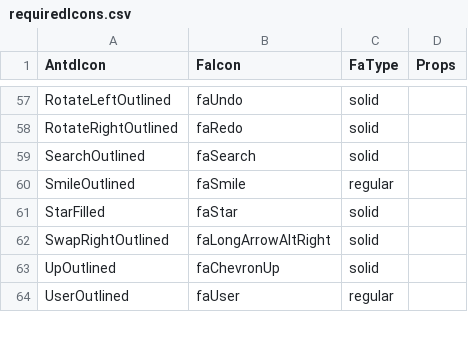
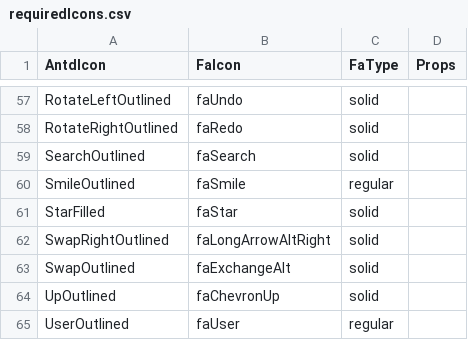
Before and after one commit to CodeExpertETH/antd-fa-icons, a CSV file: scripts/requiredIcons.csv, drawn as a sheet; only a part is shown, gaps mark what is left out; the diff names each change by its address in the sheet, - before the commit and + after, or states it on an @@ line.

Commit message:
added missing icon

```diff
--- a/scripts/requiredIcons.csv
+++ b/scripts/requiredIcons.csv
+row 63: SwapOutlined | faExchangeAlt | solid
```
Also changed, not shown: 3 other files.
